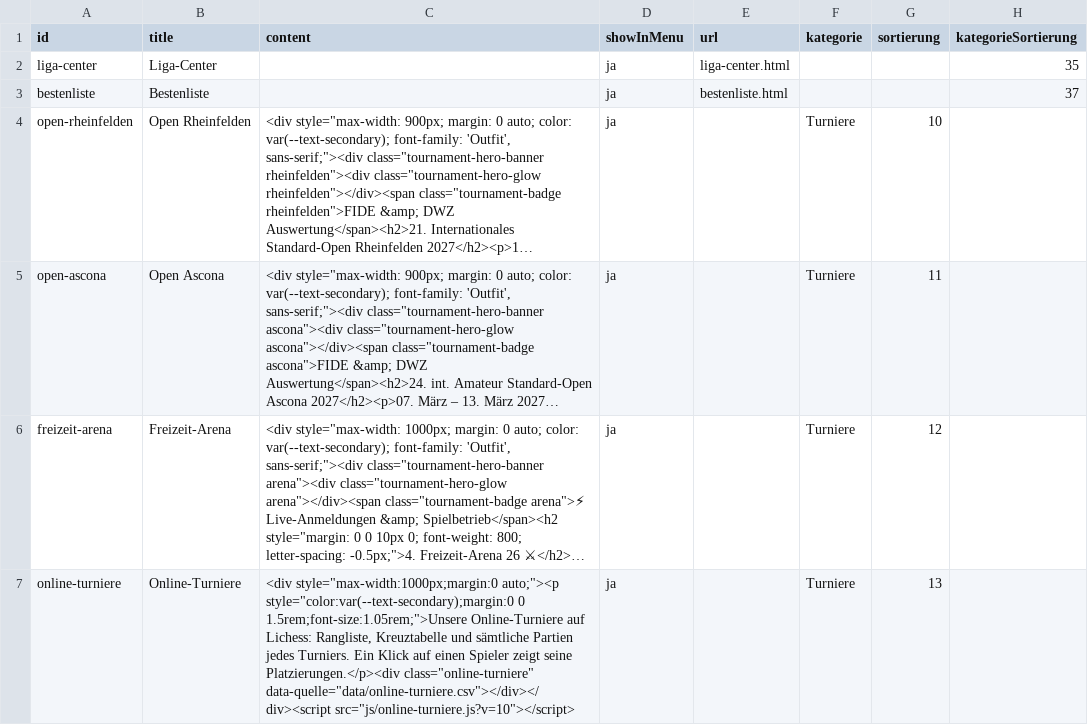
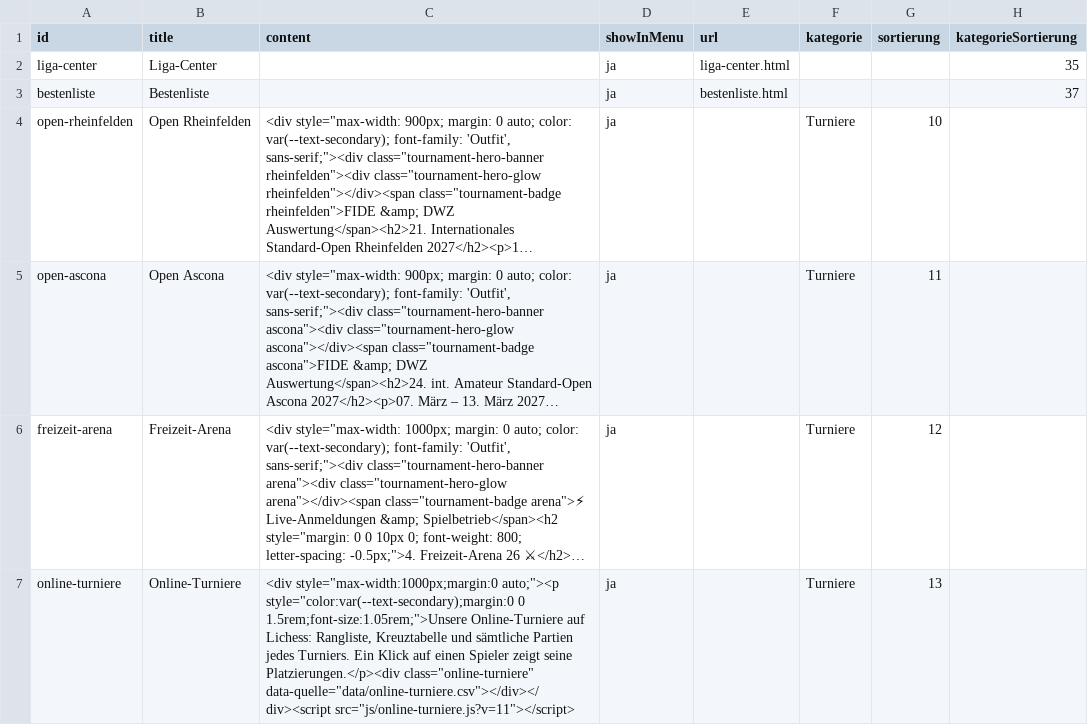
Before and after one commit to Schach-Rheinfelden/schach-rheinfelden.github.io, a CSV file: data/pages.csv, drawn as a sheet; long unchanged cells end in …; the diff names each change by its address in the sheet, - before the commit and + after, or states it on an @@ line.

Commit message:
Auto-Update via Tool

```diff
--- a/data/pages.csv
+++ b/data/pages.csv
-C7 (content): …class="online-turniere" data-quelle="data/online-turniere.csv"></div></div><script src="js/online-turniere.js?v=10"></script>
+C7 (content): …class="online-turniere" data-quelle="data/online-turniere.csv"></div></div><script src="js/online-turniere.js?v=11"></script>
```
